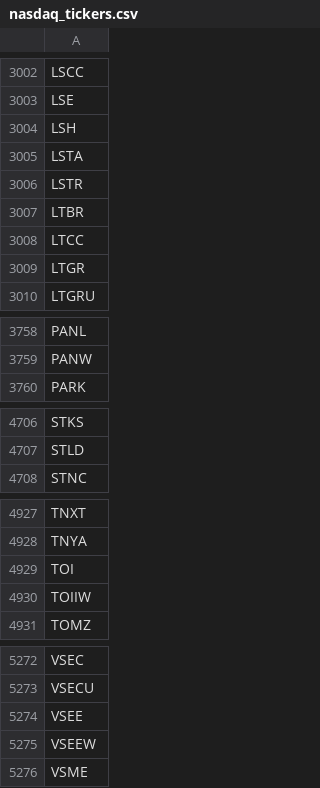
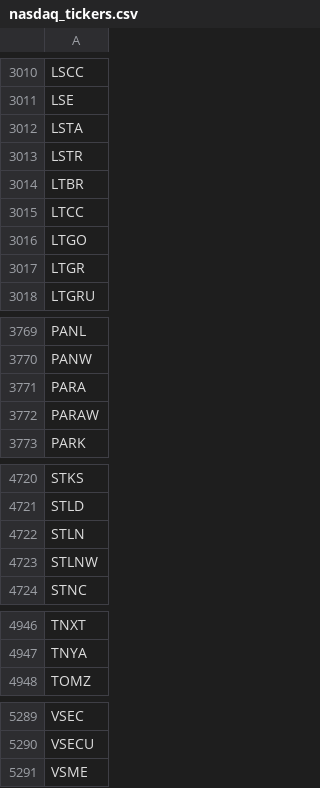
Before and after one commit to lsm914/finance, a CSV file: data/nasdaq_tickers.csv, drawn as a sheet; only a part is shown, gaps mark what is left out; the diff covers the shown part only.

```diff
--- a/data/nasdaq_tickers.csv
+++ b/data/nasdaq_tickers.csv
@@ -3003,3 +3011,2 @@ LSCC
 LSE
-LSH
 LSTA
@@ -3008,2 +3015,3 @@ LTBR
 LTCC
+LTGO
 LTGR
@@ -3759,2 +3770,4 @@ PANL
 PANW
+PARA
+PARAW
 PARK
@@ -4707,2 +4721,4 @@ STKS
 STLD
+STLN
+STLNW
 STNC
@@ -4928,4 +4947,2 @@ TNXT
 TNYA
-TOI
-TOIIW
 TOMZ
@@ -5273,4 +5290,2 @@ VSEC
 VSECU
-VSEE
-VSEEW
 VSME
```
Also changed, not shown: 25 added rows and 10 removed rows elsewhere in this file.
